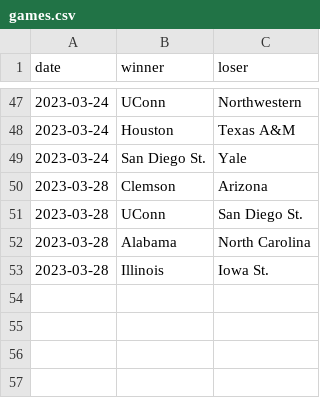
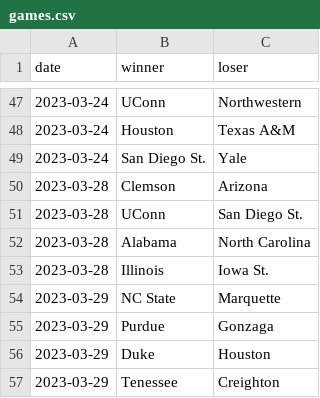
Before and after one commit to MikeMcLarnon/march-madness, a CSV file: static/games.csv, drawn as a sheet; only a part is shown, gaps mark what is left out.

```diff
--- a/static/games.csv
+++ b/static/games.csv
@@ -53 +53,5 @@ date,winner,loser
 2023-03-28,Illinois,Iowa St.
+2023-03-29,NC State,Marquette
+2023-03-29,Purdue,Gonzaga
+2023-03-29,Duke,Houston
+2023-03-29,Tenessee,Creighton
```
Also changed, not shown: 1 other file.
